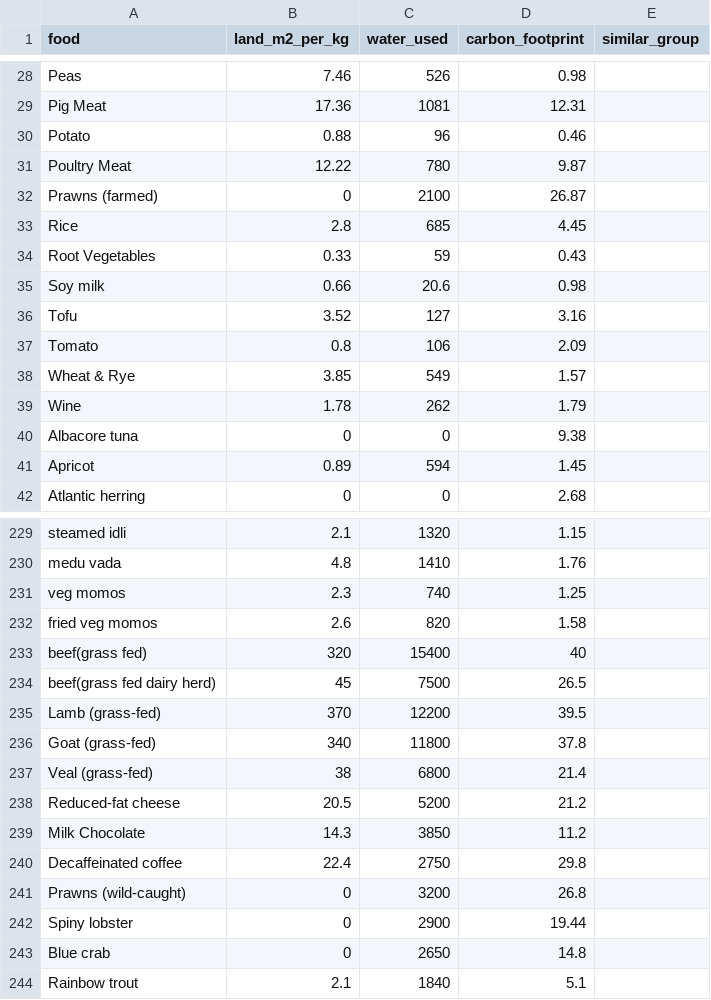
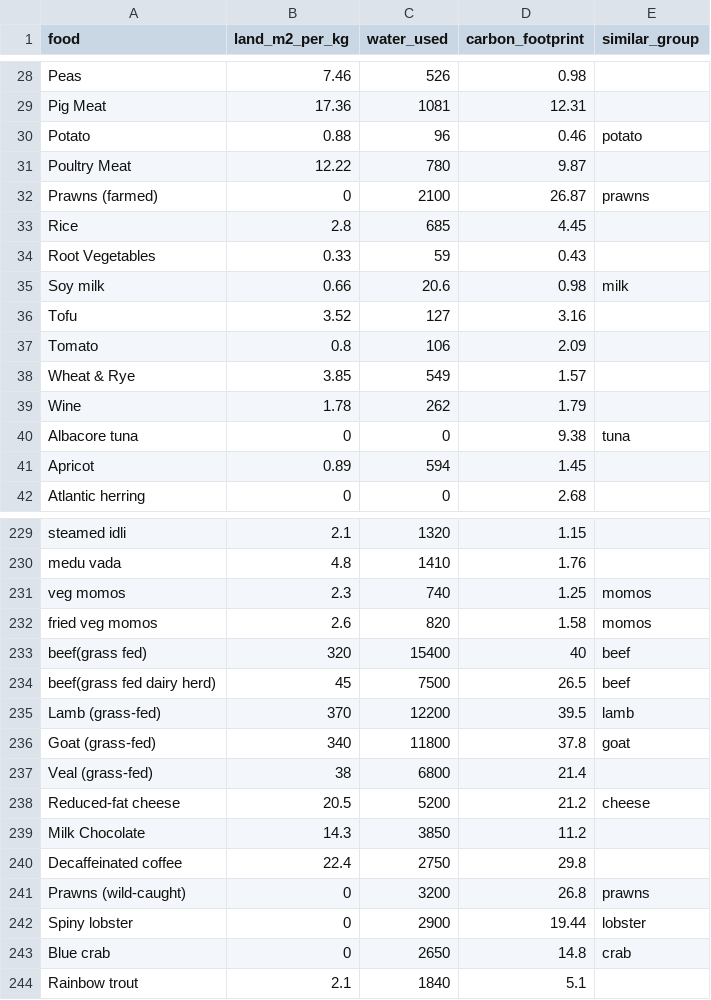
Before and after one commit to anandsairamsrinivasboda-pixel/eco-scan_app, a CSV file: data.csv, drawn as a sheet; only a part is shown, gaps mark what is left out; the diff covers the shown part only.

```diff
--- a/data.csv
+++ b/data.csv
@@ -29,8 +29,8 @@
 "Pig Meat","17.36","1081","12.31",""
-"Potato","0.88","96","0.46",""
+"Potato","0.88","96","0.46","potato"
 "Poultry Meat","12.22","780","9.87",""
-"Prawns (farmed)","0","2100","26.87",""
+"Prawns (farmed)","0","2100","26.87","prawns"
 "Rice","2.8","685","4.45",""
 "Root Vegetables","0.33","59","0.43",""
-"Soy milk","0.66","20.6","0.98",""
+"Soy milk","0.66","20.6","0.98","milk"
 "Tofu","3.52","127","3.16",""
@@ -39,3 +39,3 @@
 "Wine","1.78","262","1.79",""
-"Albacore tuna","0","0","9.38",""
+"Albacore tuna","0","0","9.38","tuna"
 "Apricot","0.89","594","1.45",""
@@ -230,15 +230,15 @@
 "medu vada","4.8","1410","1.76",""
-"veg momos","2.3","740","1.25",""
-"fried veg momos","2.6","820","1.58",""
-"beef(grass fed)","320","15400","40",""
-"beef(grass fed dairy herd)","45","7500","26.5",""
-"Lamb (grass-fed)","370","12200","39.5",""
-"Goat (grass-fed)","340","11800","37.8",""
+"veg momos","2.3","740","1.25","momos"
+"fried veg momos","2.6","820","1.58","momos"
+"beef(grass fed)","320","15400","40","beef"
+"beef(grass fed dairy herd)","45","7500","26.5","beef"
+"Lamb (grass-fed)","370","12200","39.5","lamb"
+"Goat (grass-fed)","340","11800","37.8","goat"
 "Veal (grass-fed)","38","6800","21.4",""
-"Reduced-fat cheese","20.5","5200","21.2",""
+"Reduced-fat cheese","20.5","5200","21.2","cheese"
 "Milk Chocolate","14.3","3850","11.2",""
 "Decaffeinated coffee","22.4","2750","29.8",""
-"Prawns (wild-caught)","0","3200","26.8",""
-"Spiny lobster","0","2900","19.44",""
-"Blue crab","0","2650","14.8",""
+"Prawns (wild-caught)","0","3200","26.8","prawns"
+"Spiny lobster","0","2900","19.44","lobster"
+"Blue crab","0","2650","14.8","crab"
 "Rainbow trout","2.1","1840","5.1",""
```
Also changed, not shown: 19 edited cells elsewhere in this file.
